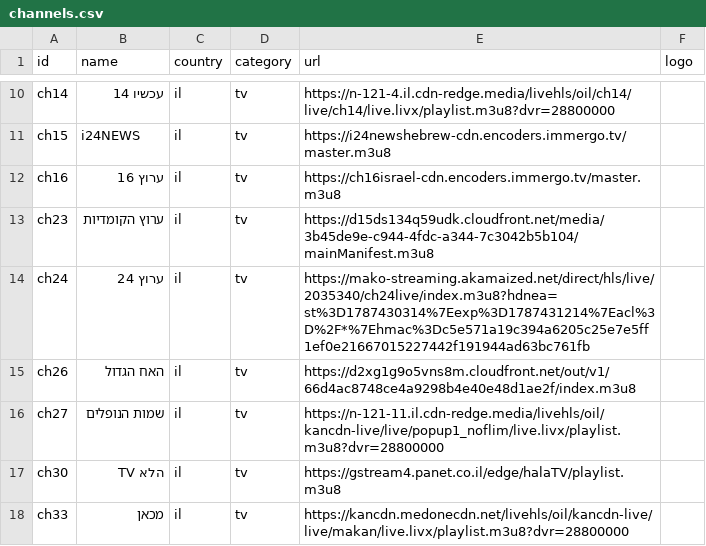
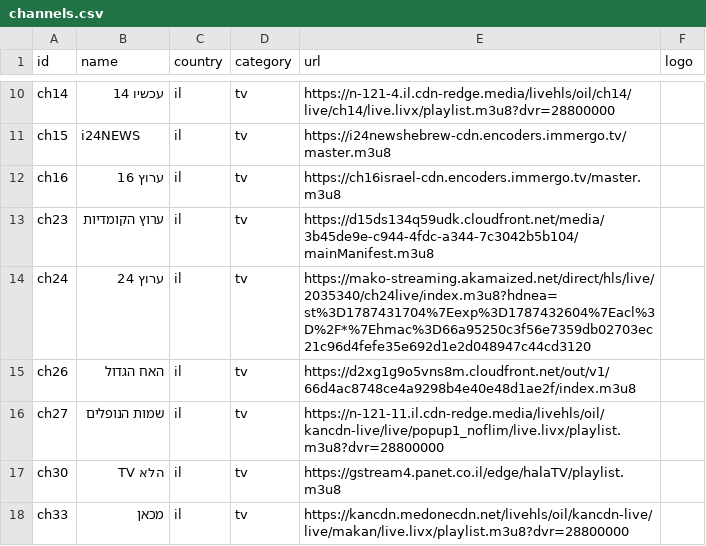
Before and after one commit to Nir-0z/split-tv, a CSV file: channels.csv, drawn as a sheet; only a part is shown, gaps mark what is left out.

```diff
--- a/channels.csv
+++ b/channels.csv
@@ -13,3 +13,3 @@ ch16,ערוץ 16,il,tv,https://ch16israel-cdn.encoders.immergo.tv/master.m3u8,
 ch23,ערוץ הקומדיות,il,tv,https://d15ds134q59udk.cloudfront.net/media/3b45de9e-c944-4fdc-a344-7c3042b5b104/mainManifest.m3u8,
-ch24,ערוץ 24,il,tv,https://mako-streaming.akamaized.net/direct/hls/live/2035340/ch24live/index.m3u8?hdnea=st%3D1787430314%7Eexp%3D1787431214%7Eacl%3D%2F*%7Ehmac%3Dc5e571a19c394a6205c25e7e5ff1ef0e21667015227442f191944ad63bc761fb,
+ch24,ערוץ 24,il,tv,https://mako-streaming.akamaized.net/direct/hls/live/2035340/ch24live/index.m3u8?hdnea=st%3D1787431704%7Eexp%3D1787432604%7Eacl%3D%2F*%7Ehmac%3D66a95250c3f56e7359db02703ec21c96d4fefe35e692d1e2d048947c44cd3120,
 ch26,האח הגדול,il,tv,https://d2xg1g9o5vns8m.cloudfront.net/out/v1/66d4ac8748ce4a9298b4e40e48d1ae2f/index.m3u8,
```
